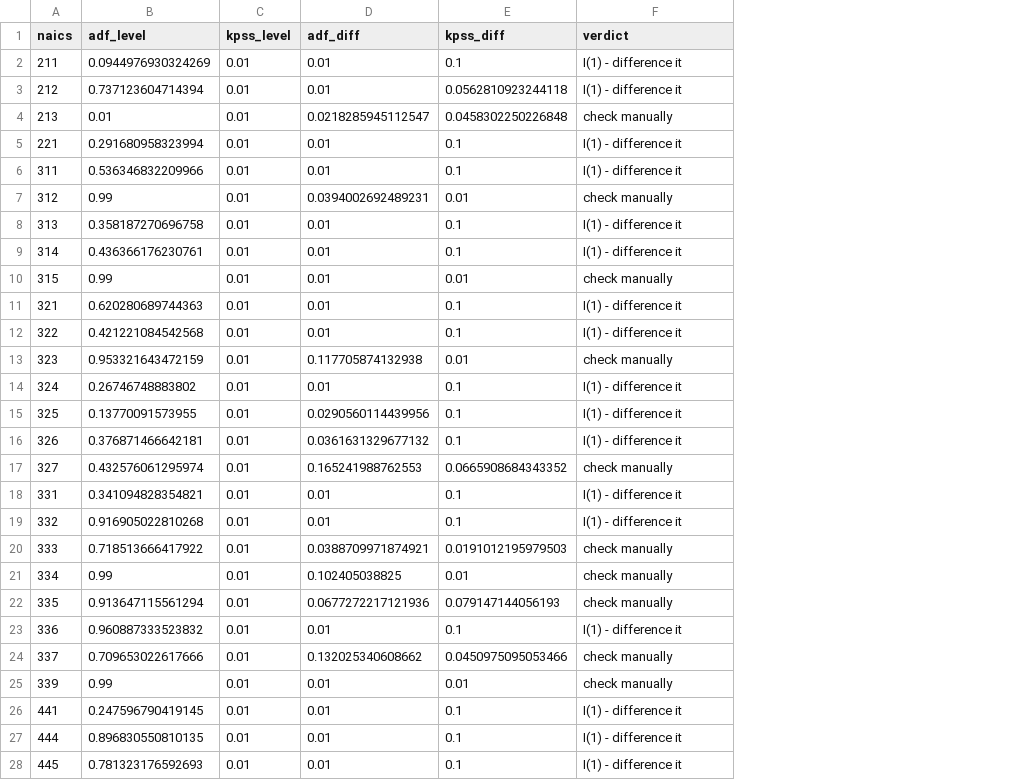
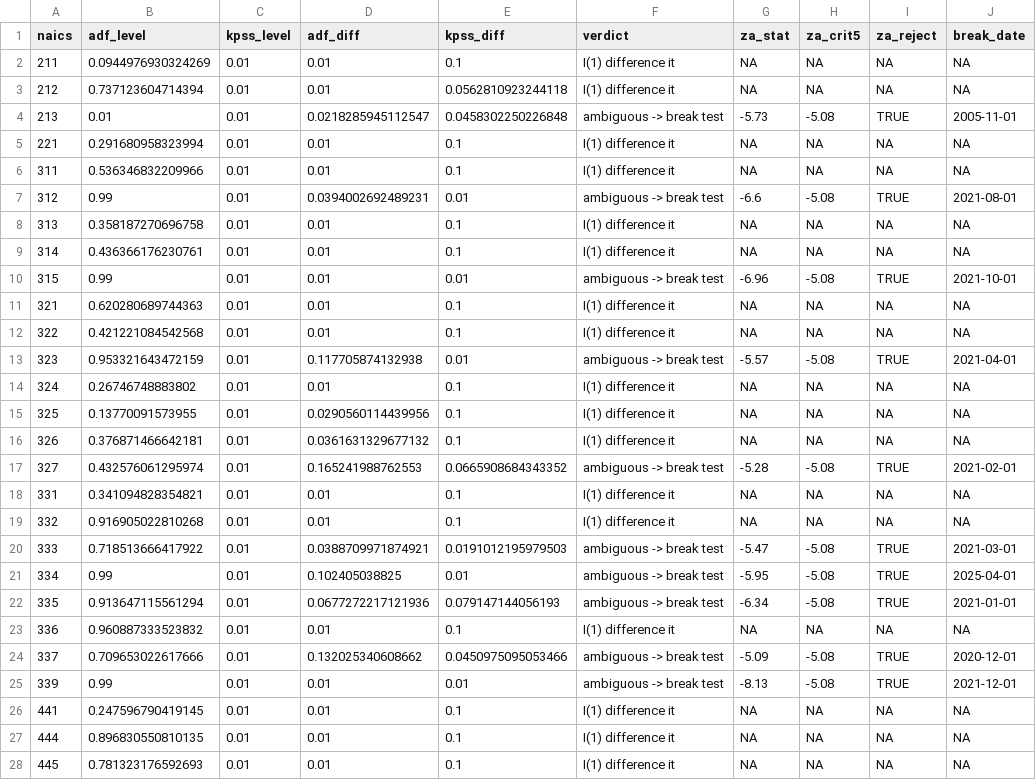
Before and after one commit to Mulu007/VAR, a CSV file: stationarity_results.csv, drawn as a sheet; only a part is shown; the diff covers the shown part only; the diff names each change by its address in the sheet, - before the commit and + after, or states it on an @@ line.

```diff
--- a/stationarity_results.csv
+++ b/stationarity_results.csv
+column G (za_stat), rows 2-28: NA | NA | -5.73 | NA | NA | -6.6 | NA | NA | -6.96 | NA | NA | -5.57 | NA | NA | NA | -5.28 | NA | NA | -5.47 | -5.95 | -6.34 | NA | -5.09 | -8.13 | NA | NA | NA
+column H (za_crit5), rows 2-28: NA | NA | -5.08 | NA | NA | -5.08 | NA | NA | -5.08 | NA | NA | -5.08 | NA | NA | NA | -5.08 | NA | NA | -5.08 | -5.08 | -5.08 | NA | -5.08 | -5.08 | NA | NA | NA
+column I (za_reject), rows 2-28: NA | NA | TRUE | NA | NA | TRUE | NA | NA | TRUE | NA | NA | TRUE | NA | NA | NA | TRUE | NA | NA | TRUE | TRUE | TRUE | NA | TRUE | TRUE | NA | NA | NA
+column J (break_date), rows 2-28: NA | NA | 2005-11-01 | NA | NA | 2021-08-01 | NA | NA | 2021-10-01 | NA | NA | 2021-04-01 | NA | NA | NA | 2021-02-01 | NA | NA | 2021-03-01 | 2025-04-01 | 2021-01-01 | NA | 2020-12-01 | 2021-12-01 | NA | NA | NA
-F2:F3 (verdict): I(1) - difference it
+F2:F3 (verdict): I(1) difference it
-F4 (verdict): check manually
+F4 (verdict): ambiguous -> break test
-F5:F6 (verdict): I(1) - difference it
+F5:F6 (verdict): I(1) difference it
-F7 (verdict): check manually
+F7 (verdict): ambiguous -> break test
-F8:F9 (verdict): I(1) - difference it
+F8:F9 (verdict): I(1) difference it
-F10 (verdict): check manually
+F10 (verdict): ambiguous -> break test
-F11:F12 (verdict): I(1) - difference it
+F11:F12 (verdict): I(1) difference it
-F13 (verdict): check manually
+F13 (verdict): ambiguous -> break test
-F14:F16 (verdict): I(1) - difference it
+F14:F16 (verdict): I(1) difference it
-F17 (verdict): check manually
+F17 (verdict): ambiguous -> break test
-F18:F19 (verdict): I(1) - difference it
+F18:F19 (verdict): I(1) difference it
-F20:F22 (verdict): check manually
+F20:F22 (verdict): ambiguous -> break test
-F23 (verdict): I(1) - difference it
+F23 (verdict): I(1) difference it
-F24:F25 (verdict): check manually
+F24:F25 (verdict): ambiguous -> break test
-F26:F28 (verdict): I(1) - difference it
+F26:F28 (verdict): I(1) difference it
```
Also changed, not shown: 17 edited cells elsewhere in this file, 8 other files.
